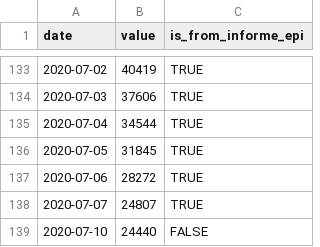
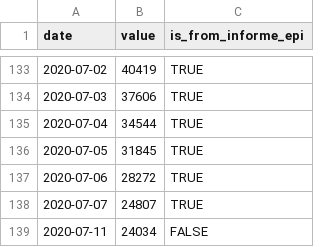
Before and after one commit to javierlopeza/datos-coronavirus-chile, a CSV file: raw_data/chile/serie_activos_chile.csv, drawn as a sheet; only a part is shown, gaps mark what is left out.

```diff
--- a/raw_data/chile/serie_activos_chile.csv
+++ b/raw_data/chile/serie_activos_chile.csv
@@ -138,2 +138,2 @@ date,value,is_from_informe_epi
 2020-07-07,24807,TRUE
-2020-07-10,24440,FALSE
+2020-07-11,24034,FALSE
```
Also changed, not shown: raw_data/chile/serie_confirmados_chile.csv, raw_data/chile/serie_fallecidos_chile.csv, 3 other files.
